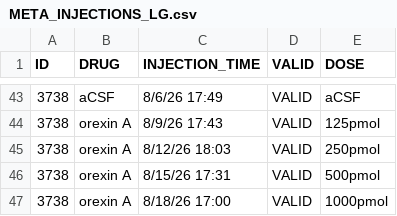
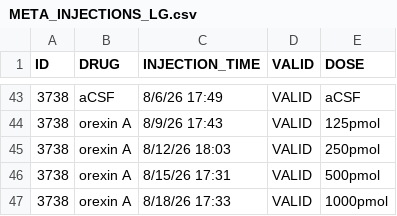
Before and after one commit to miche472/data, a CSV file: data/META_INJECTIONS_LG.csv, drawn as a sheet; only a part is shown, gaps mark what is left out.

Commit message:
Update META_INJECTIONS_LG.csv

```diff
--- a/data/META_INJECTIONS_LG.csv
+++ b/data/META_INJECTIONS_LG.csv
@@ -46,2 +46,2 @@ ID,DRUG,INJECTION_TIME,VALID,DOSE
 3738,orexin A,8/15/26 17:31,VALID,500pmol
-3738,orexin A,8/18/26 17:00,VALID,1000pmol
+3738,orexin A,8/18/26 17:33,VALID,1000pmol
```
